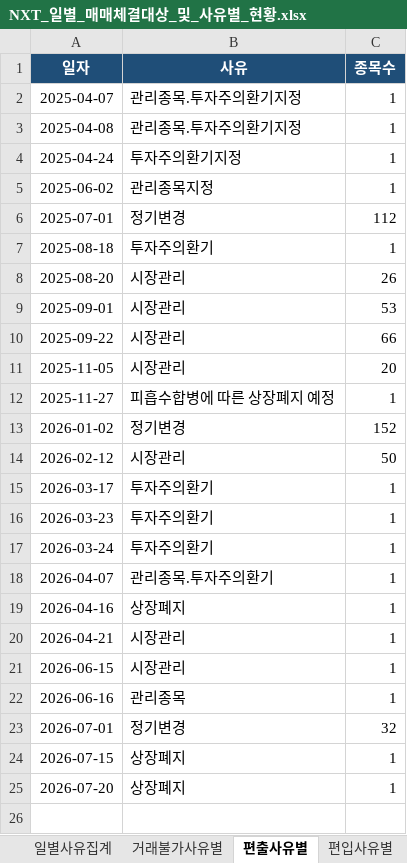
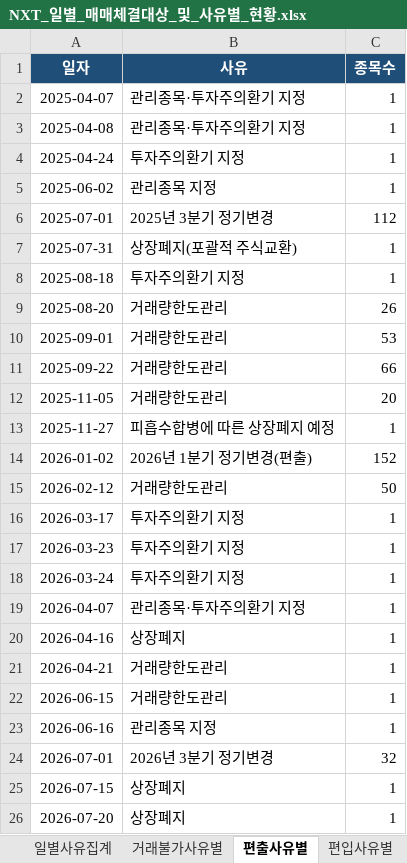
Before and after one commit to yule-one/nxt-market-monitor, an Excel workbook: exports/NXT_일별_매매체결대상_및_사유별_현황.xlsx, sheet 편출사유별, drawn as a sheet; values as stored, in another font and other column widths than the file's, no borders; table styles not drawn; addresses are those after the commit; the diff names each change by its address in the sheet, - before the commit and + after, or states it on an @@ line.

```diff
--- a/exports/NXT_일별_매매체결대상_및_사유별_현황.xlsx (sheet 편출사유별)
+++ b/exports/NXT_일별_매매체결대상_및_사유별_현황.xlsx (sheet 편출사유별)
-B2:B3 (사유): 관리종목.투자주의환기지정
+B2:B3 (사유): 관리종목·투자주의환기 지정
-B4 (사유): 투자주의환기지정
+B4 (사유): 투자주의환기 지정
-B5 (사유): 관리종목지정
+B5 (사유): 관리종목 지정
-B6 (사유): 정기변경
+B6 (사유): 2025년 3분기 정기변경
+row 7: 2025-07-31 | 상장폐지(포괄적 주식교환) | 1
-B8 (사유): 투자주의환기
+B8 (사유): 투자주의환기 지정
-B9:B12 (사유): 시장관리
+B9:B12 (사유): 거래량한도관리
-B14 (사유): 정기변경
+B14 (사유): 2026년 1분기 정기변경(편출)
-B15 (사유): 시장관리
+B15 (사유): 거래량한도관리
-B16:B18 (사유): 투자주의환기
+B16:B18 (사유): 투자주의환기 지정
-B19 (사유): 관리종목.투자주의환기
+B19 (사유): 관리종목·투자주의환기 지정
-B21:B22 (사유): 시장관리
+B21:B22 (사유): 거래량한도관리
-B23 (사유): 관리종목
+B23 (사유): 관리종목 지정
-B24 (사유): 정기변경
+B24 (사유): 2026년 3분기 정기변경
```
Also changed, not shown: sheet 일별요약, sheet 변동내역_보정포함, sheet 일별사유집계, sheet 편입사유별, other sheet tabs, 14 other files.
